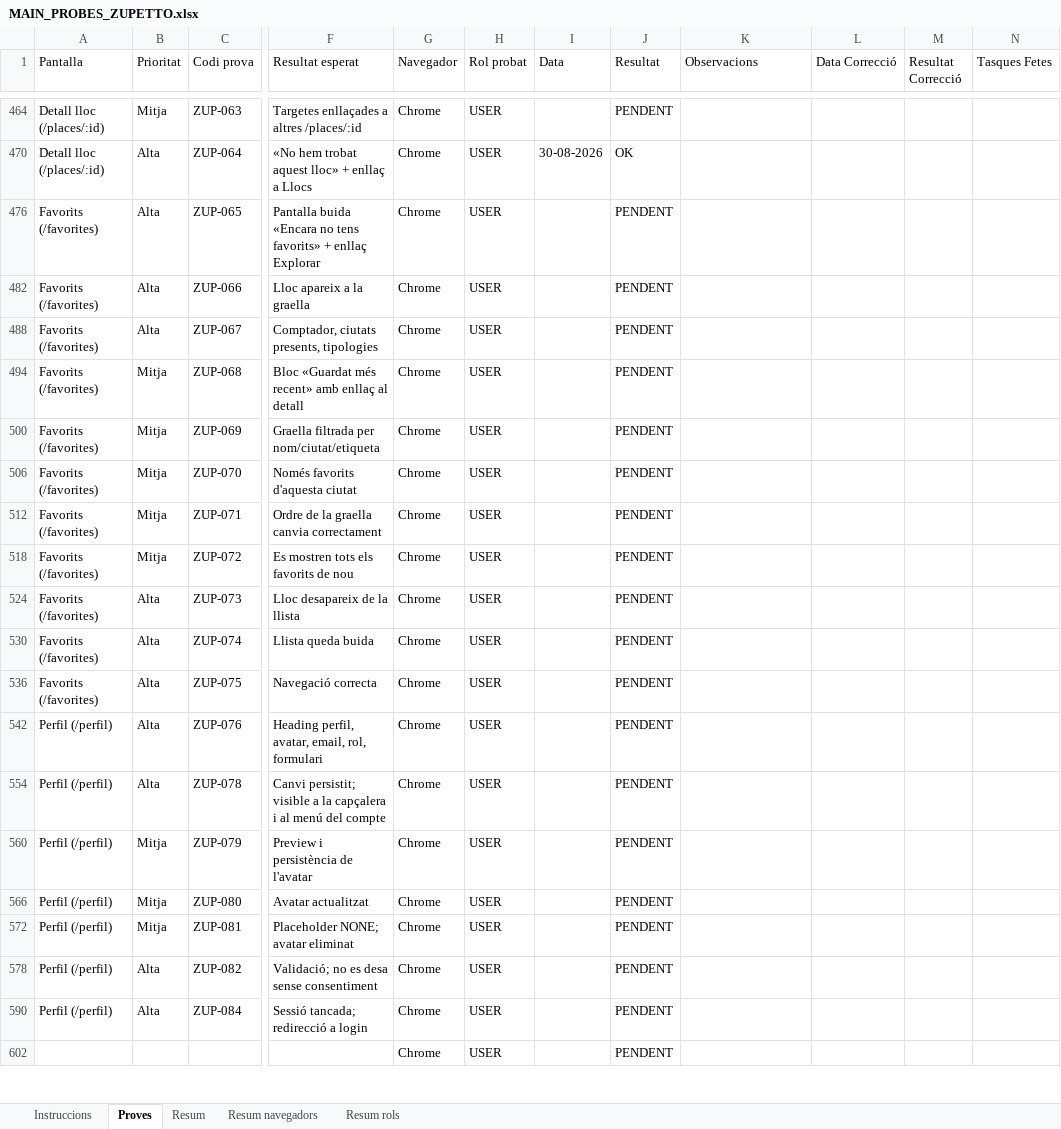
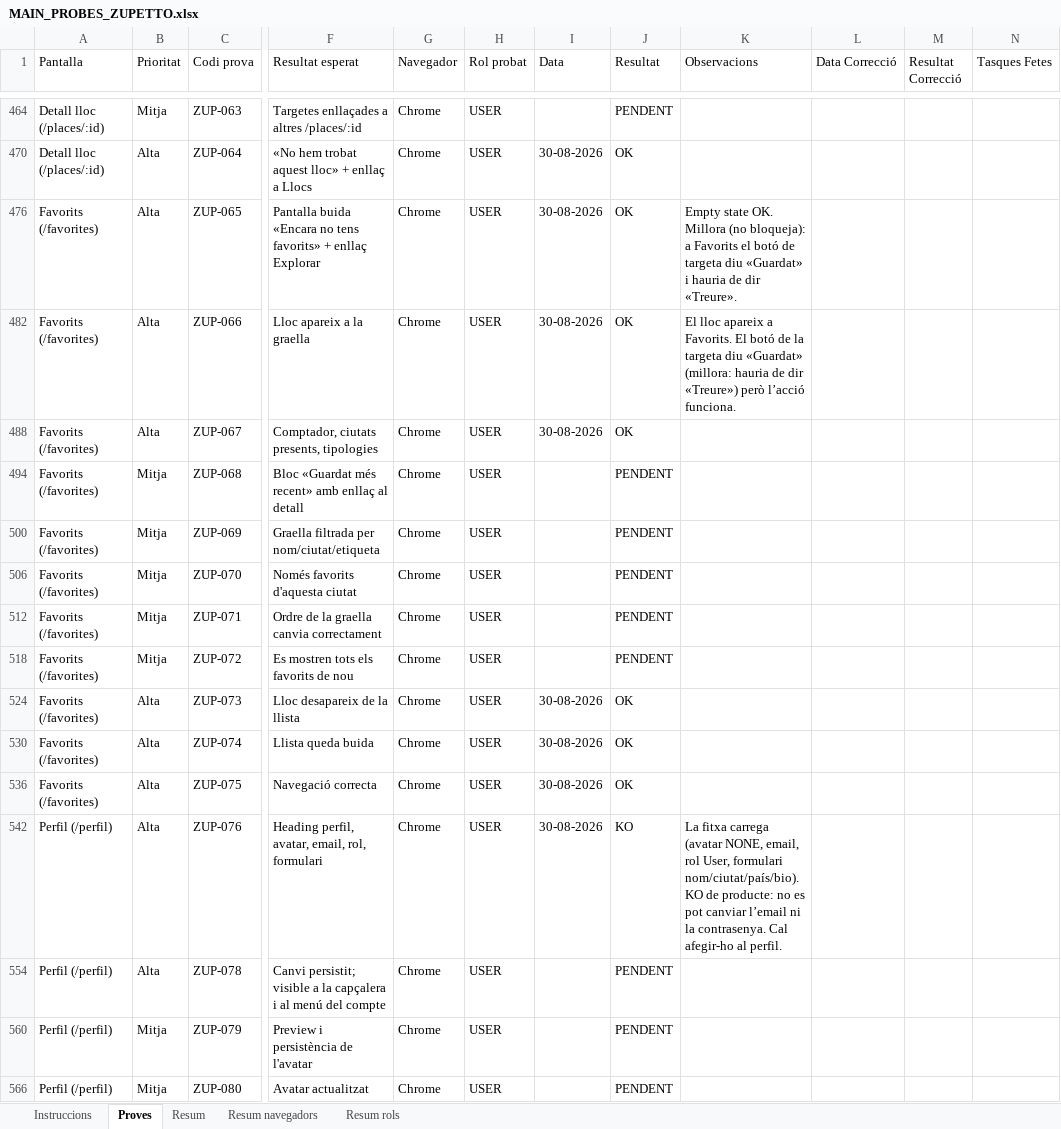
Before and after one commit to dmoraroca/zuppeto, an Excel workbook: docs/probes-e2e/probes-pagines/MAIN_PROBES_ZUPETTO.xlsx, sheet Proves, drawn as a sheet; only a part is shown, gaps mark what is left out; the shorter side is filled out with more unchanged rows; values as stored, in another font and other column widths than the file's, no cell formats; ↵ is a line break in a cell; the diff names each change by its address in the sheet, - before the commit and + after, or states it on an @@ line.

Commit message:
083 => fase IV => ZUP-065–075 OK (Chrome/USER), ZUP-076 KO perfil sense email/contrasenya i millores anotades

```diff
--- a/docs/probes-e2e/probes-pagines/MAIN_PROBES_ZUPETTO.xlsx (sheet Proves)
+++ b/docs/probes-e2e/probes-pagines/MAIN_PROBES_ZUPETTO.xlsx (sheet Proves)
-I476 (Data): (empty)
+I476 (Data): 30-08-2026
-J476 (Resultat): PENDENT
+J476 (Resultat): OK
-K476 (Observacions): (empty)
+K476 (Observacions): Empty state OK. Millora (no bloqueja): a Favorits el botó de targeta diu «Guardat» i hauria de dir «Treure».
-I482 (Data): (empty)
+I482 (Data): 30-08-2026
-J482 (Resultat): PENDENT
+J482 (Resultat): OK
-K482 (Observacions): (empty)
+K482 (Observacions): El lloc apareix a Favorits. El botó de la targeta diu «Guardat» (millora: hauria de dir «Treure») però l’acció funciona.
-I488 (Data): (empty)
+I488 (Data): 30-08-2026
-J488 (Resultat): PENDENT
+J488 (Resultat): OK
-I524 (Data): (empty)
+I524 (Data): 30-08-2026
-J524 (Resultat): PENDENT
+J524 (Resultat): OK
-I530 (Data): (empty)
+I530 (Data): 30-08-2026
-J530 (Resultat): PENDENT
+J530 (Resultat): OK
-I536 (Data): (empty)
+I536 (Data): 30-08-2026
-J536 (Resultat): PENDENT
+J536 (Resultat): OK
-I542 (Data): (empty)
+I542 (Data): 30-08-2026
-J542 (Resultat): PENDENT
+J542 (Resultat): KO
-K542 (Observacions): (empty)
+K542 (Observacions): La fitxa carrega (avatar NONE, email, rol User, formulari nom/ciutat/país/bio). ↵ KO de producte: no es pot canviar l’email ni la contrasenya. Cal afegir-ho al perfil.
```
Also changed, not shown: sheet Resum, sheet Instruccions, sheet Resum rols, sheet Resum navegadors, cell formats, 1 other file.
